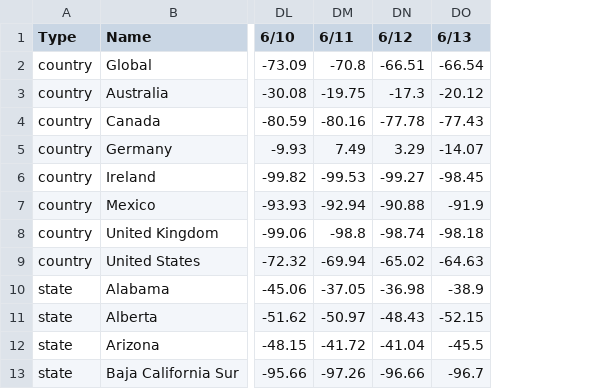
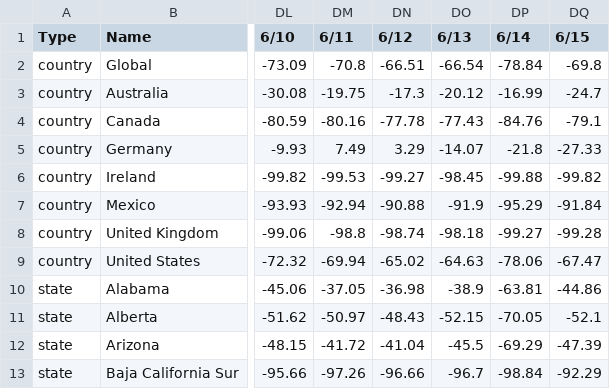
Before and after one commit to esheehan1/projects, a CSV file: YoY_Seated_Diner_Data.csv, drawn as a sheet; only a part is shown, gaps mark what is left out; the diff names each change by its address in the sheet, - before the commit and + after, or states it on an @@ line.

Commit message:
Add files via upload

```diff
--- a/YoY_Seated_Diner_Data.csv
+++ b/YoY_Seated_Diner_Data.csv
+column DP (6/14), rows 2-13: -78.84 | -16.99 | -84.76 | -21.8 | -99.88 | -95.29 | -99.27 | -78.06 | -63.81 | -70.05 | -69.29 | -98.84
+column DQ (6/15), rows 2-13: -69.8 | -24.7 | -79.1 | -27.33 | -99.82 | -91.84 | -99.28 | -67.47 | -44.86 | -52.1 | -47.39 | -92.29
```
